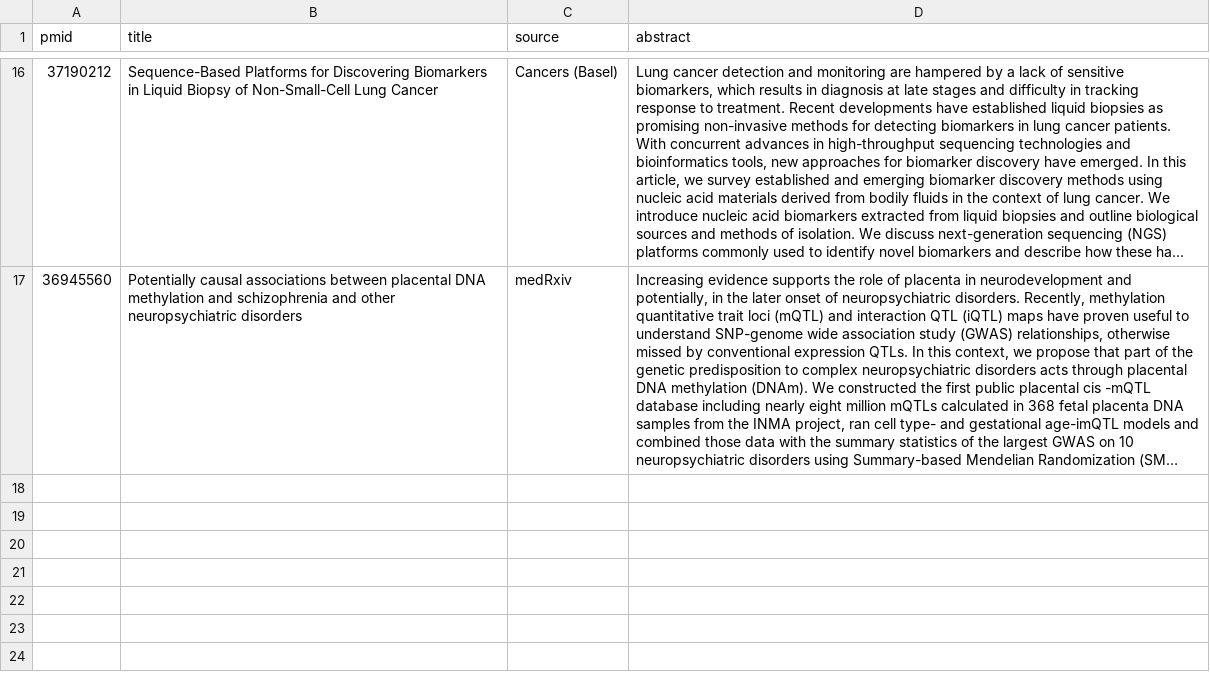
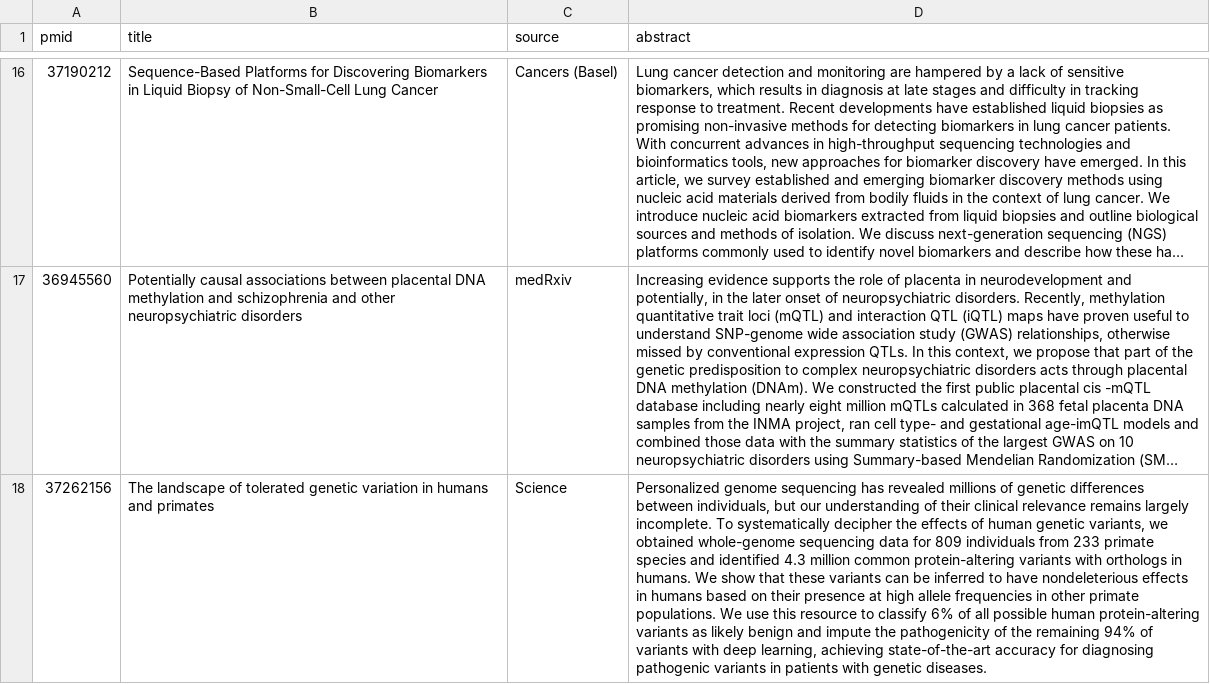
Before and after one commit to MRCIEU/epigenetics-journal-club, a CSV file: docs/presentations/20230601/candidates.csv, drawn as a sheet; only a part is shown, gaps mark what is left out; long unchanged cells end in …; the diff names each change by its address in the sheet, - before the commit and + after, or states it on an @@ line.

Commit message:
Update candidates.csv

```diff
--- a/docs/presentations/20230601/candidates.csv
+++ b/docs/presentations/20230601/candidates.csv
+row 18: 37262156 | The landscape of tolerated genetic variation in humans and primates | Science | Personalized genome sequencing has revealed millions of genetic differences between individuals, but our understanding of their clinical relevance remains largely incomplete. To systematically decipher the effects of human genetic variants, we obtained whole-genome sequencing data for 809 individuals from 233 primate species and identified 4.3 million common protein-altering variants with orthologs in humans. We show that these variants can be inferred to have nondeleterious effects in humans based on their presence at high allele frequencies in other primate populations. We use this resource to classify 6% of all possible human protein-altering variants as likely benign and impute the pathogenicity of the remaining 94% of variants with deep learning, achieving state-of-the-art accuracy for diagnosing pathogenic variants in patients with genetic diseases.
```
